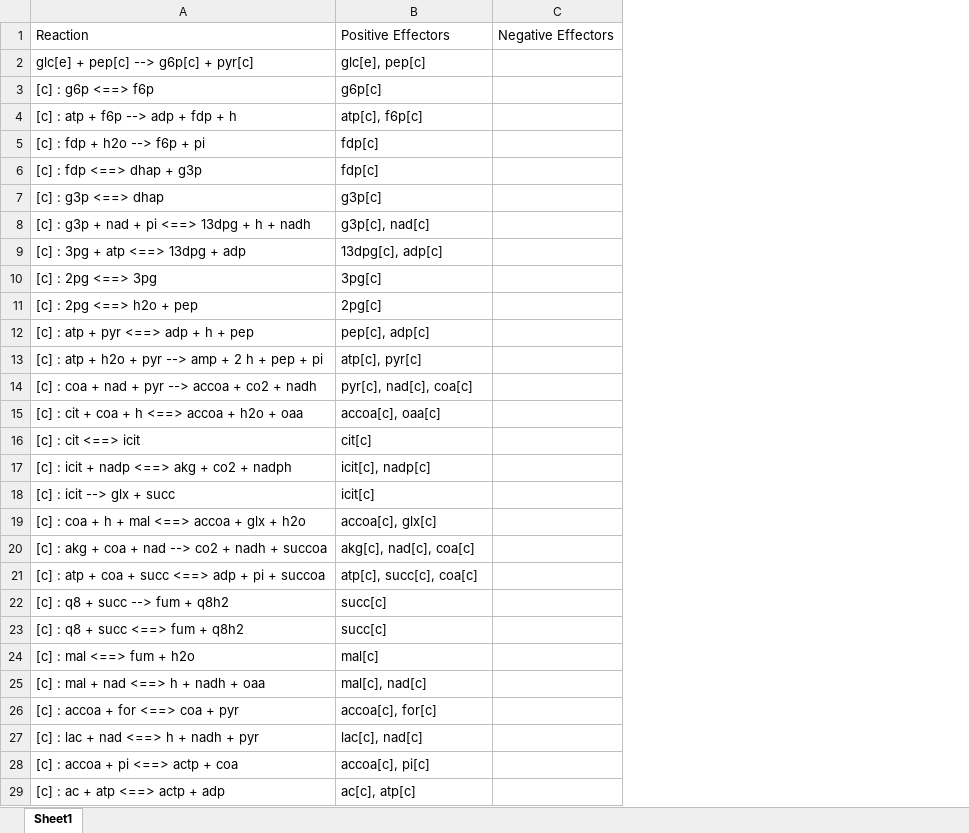
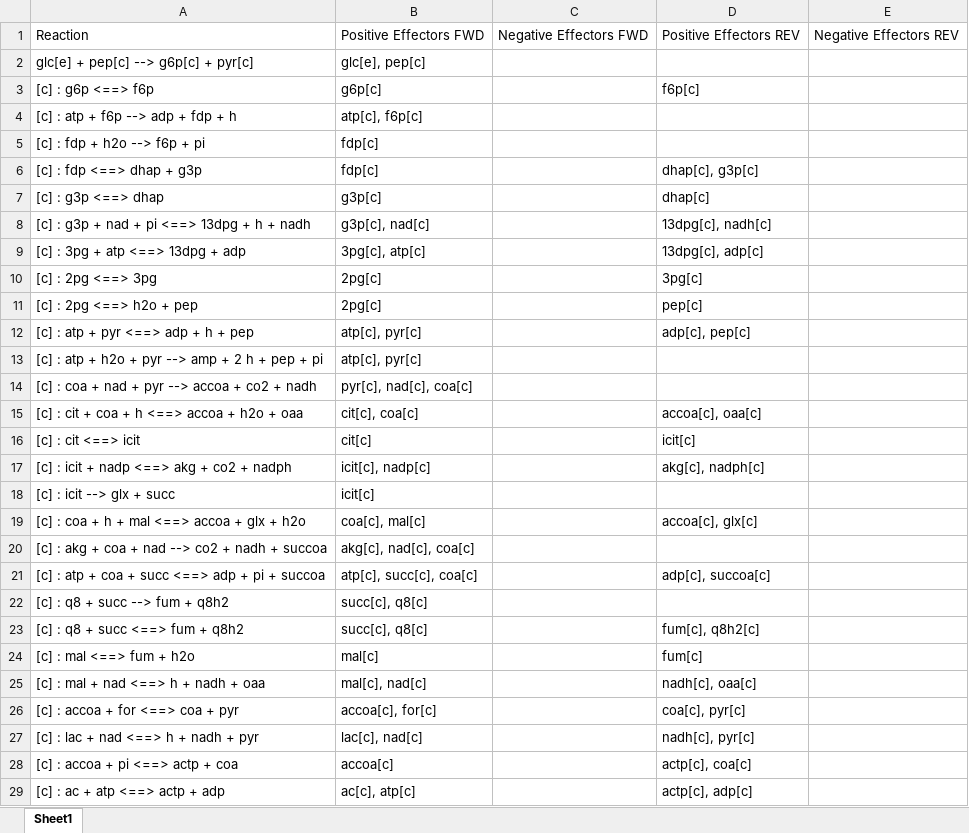
Before and after one commit to shyamsrinivasan/ident, an Excel workbook: Mathematica/datafiles/ecoli_.xlsx, sheet Sheet1, drawn as a sheet; only a part is shown; values as stored, in another font and other column widths than the file's, no borders; removed rows and columns are numbered as before the commit, all else as after; the diff covers the shown part only; the diff names each change by its address in the sheet, - before the commit and + after, or states it on an @@ line.

```diff
--- a/Mathematica/datafiles/ecoli_.xlsx (sheet Sheet1)
+++ b/Mathematica/datafiles/ecoli_.xlsx (sheet Sheet1)
-column C, row 1: Negative Effectors
+column C, row 1: Negative Effectors FWD
+column D, rows 1-29: Positive Effectors REV |  | f6p[c] |  |  | dhap[c], g3p[c] | dhap[c] | 13dpg[c], nadh[c] | 13dpg[c], adp[c] | 3pg[c] | pep[c] | adp[c], pep[c] |  |  | accoa[c], oaa[c] | icit[c] | akg[c], nadph[c] |  | accoa[c], glx[c] |  | adp[c], succoa[c] |  | fum[c], q8h2[c] | fum[c] | nadh[c], oaa[c] | coa[c], pyr[c] | nadh[c], pyr[c] | actp[c], coa[c] | actp[c], adp[c]
+column E, row 1: Negative Effectors REV
-B1: Positive Effectors
+B1: Positive Effectors FWD
-B9: 13dpg[c], adp[c]
+B9: 3pg[c], atp[c]
-B10: 3pg[c]
+B10: 2pg[c]
-B12: pep[c], adp[c]
+B12: atp[c], pyr[c]
-B15: accoa[c], oaa[c]
+B15: cit[c], coa[c]
-B19: accoa[c], glx[c]
+B19: coa[c], mal[c]
-B22:B23: succ[c]
+B22:B23: succ[c], q8[c]
-B28: accoa[c], pi[c]
+B28: accoa[c]
```
Also changed, not shown: 7 edited cells elsewhere in this sheet, Mathematica/datafiles/N2mr.xlsx, 4 other files.
